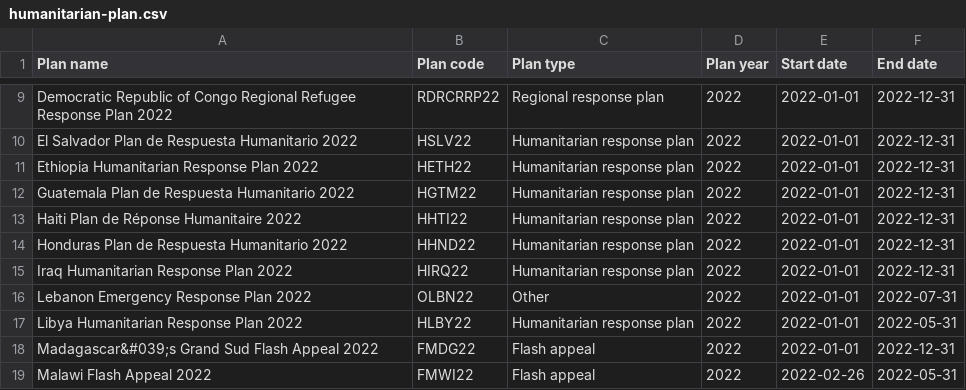
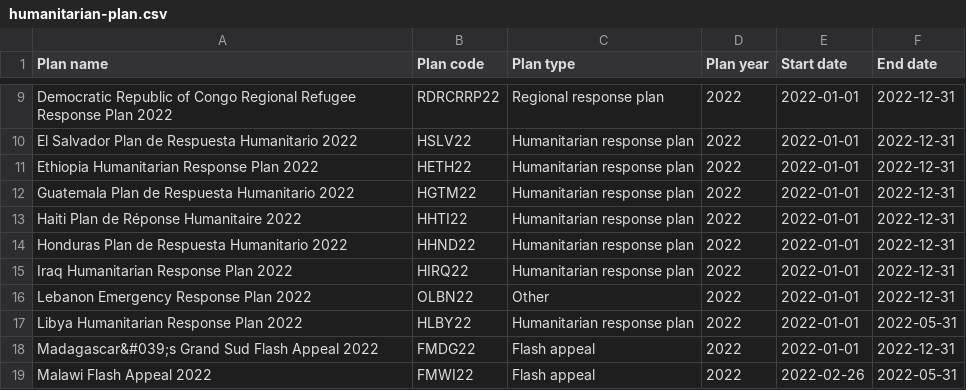
Before and after one commit to codeforIATI/humanitarian-plan-codelist, a CSV file: docs/humanitarian-plan.csv, drawn as a sheet; only a part is shown, gaps mark what is left out.

Commit message:
Automated update

```diff
--- a/docs/humanitarian-plan.csv
+++ b/docs/humanitarian-plan.csv
@@ -15,3 +15,3 @@ Honduras Plan de Respuesta Humanitario 2022,HHND22,Humanitarian response plan,20
 Iraq Humanitarian Response Plan 2022,HIRQ22,Humanitarian response plan,2022,2022-01-01,2022-12-31
-Lebanon Emergency Response Plan 2022,OLBN22,Other,2022,2022-01-01,2022-07-31
+Lebanon Emergency Response Plan 2022,OLBN22,Other,2022,2022-01-01,2022-12-31
 Libya Humanitarian Response Plan 2022,HLBY22,Humanitarian response plan,2022,2022-01-01,2022-05-31
```
